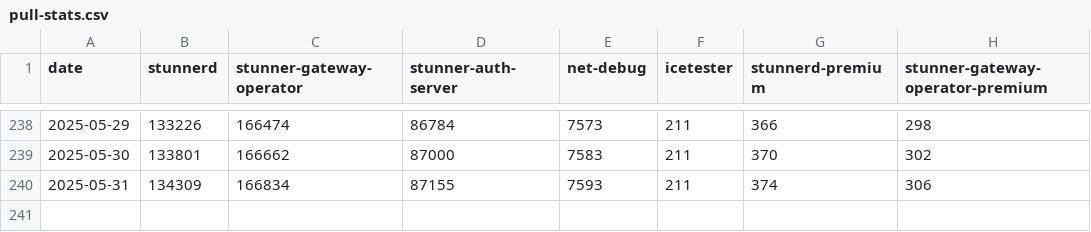
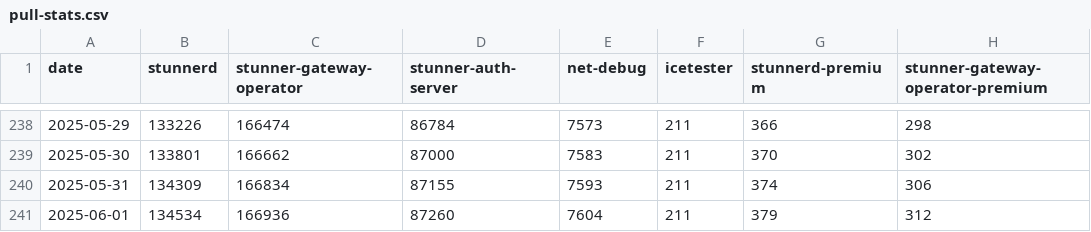
Before and after one commit to l7mp/image-pull-stats, a CSV file: pull-stats.csv, drawn as a sheet; only a part is shown, gaps mark what is left out.

Commit message:
Add new data points at 2025-06-01

```diff
--- a/pull-stats.csv
+++ b/pull-stats.csv
@@ -240 +240,2 @@ date,stunnerd,stunner-gateway-operator,stunner-auth-server,net-debug,icetester,s
 2025-05-31,134309,166834,87155,7593,211,374,306
+2025-06-01,134534,166936,87260,7604,211,379,312
```
